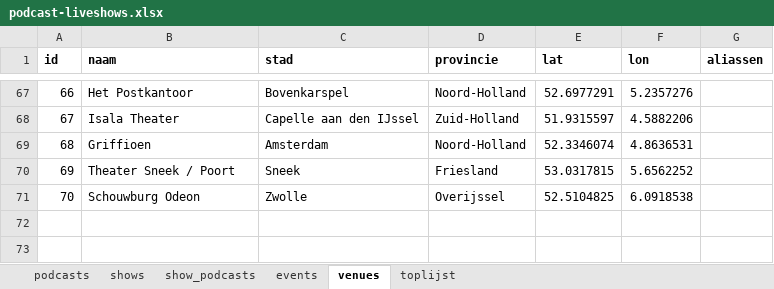
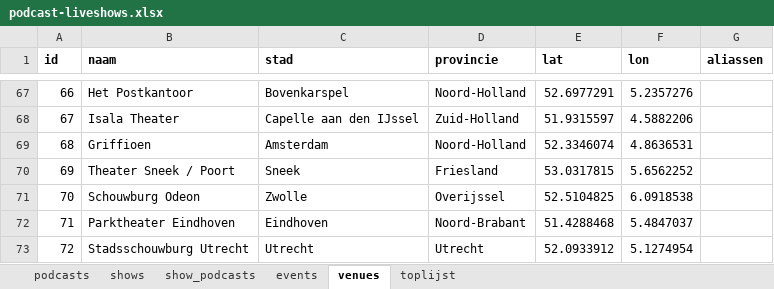
Before and after one commit to minksol-bit/podcast-liveshows, an Excel workbook: data/podcast-liveshows.xlsx, sheet venues, drawn as a sheet; only a part is shown, gaps mark what is left out; values as stored, in another font and other column widths than the file's, no borders; the diff names each change by its address in the sheet, - before the commit and + after, or states it on an @@ line.

```diff
--- a/data/podcast-liveshows.xlsx (sheet venues)
+++ b/data/podcast-liveshows.xlsx (sheet venues)
+row 72: 71 | Parktheater Eindhoven | Eindhoven | Noord-Brabant | 51.4288468 | 5.4847037
+row 73: 72 | Stadsschouwburg Utrecht | Utrecht | Utrecht | 52.0933912 | 5.1274954
```
Also changed, not shown: sheet toplijst, sheet events, sheet podcasts, sheet shows, sheet show_podcasts, 7 other files.
